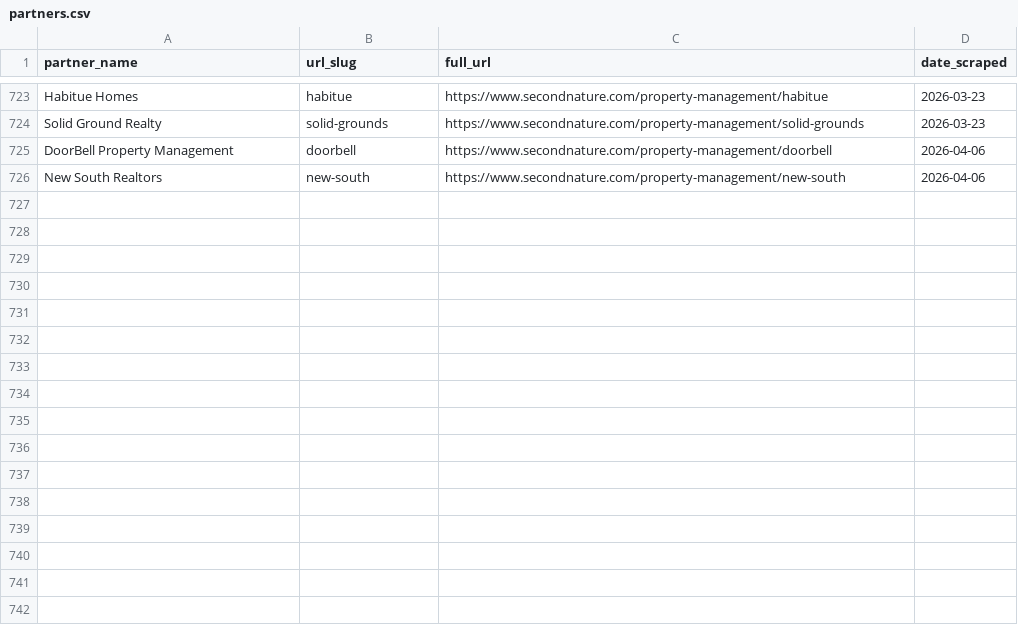
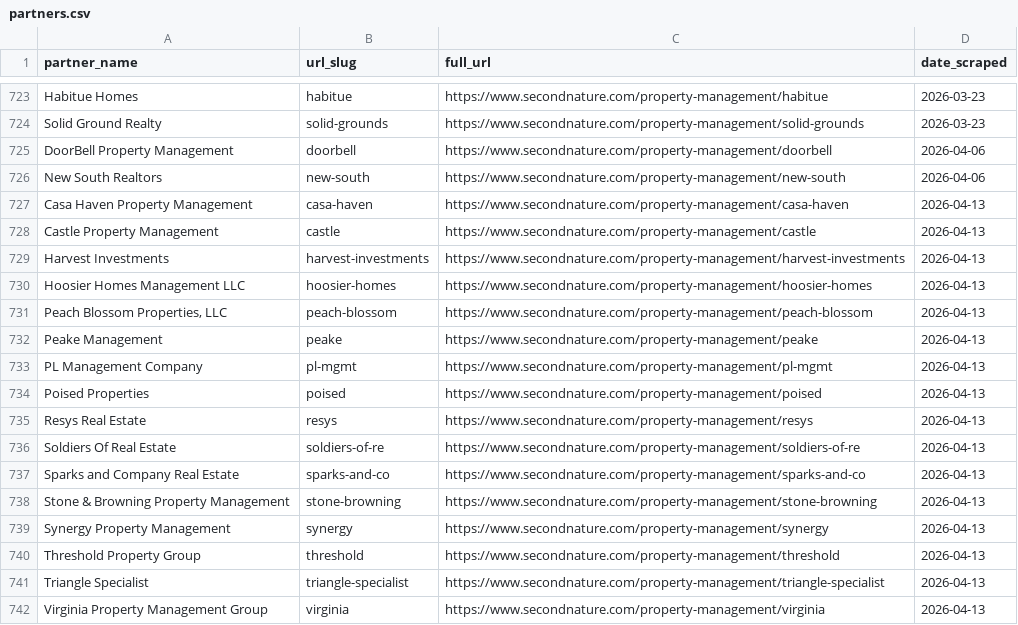
Before and after one commit to Fourmile-10/Appf-weekly-scraper, a CSV file: partners.csv, drawn as a sheet; only a part is shown, gaps mark what is left out.

```diff
--- a/partners.csv
+++ b/partners.csv
@@ -726 +726,17 @@ DoorBell Property Management,doorbell,https://www.secondnature.com/property-mana
 New South Realtors,new-south,https://www.secondnature.com/property-management/new-south,2026-04-06
+Casa Haven Property Management,casa-haven,https://www.secondnature.com/property-management/casa-haven,2026-04-13
+Castle Property Management,castle,https://www.secondnature.com/property-management/castle,2026-04-13
+Harvest Investments,harvest-investments,https://www.secondnature.com/property-management/harvest-investments,2026-04-13
+Hoosier Homes Management LLC,hoosier-homes,https://www.secondnature.com/property-management/hoosier-homes,2026-04-13
+"Peach Blossom Properties, LLC",peach-blossom,https://www.secondnature.com/property-management/peach-blossom,2026-04-13
+Peake Management,peake,https://www.secondnature.com/property-management/peake,2026-04-13
+PL Management Company,pl-mgmt,https://www.secondnature.com/property-management/pl-mgmt,2026-04-13
+Poised Properties,poised,https://www.secondnature.com/property-management/poised,2026-04-13
+Resys Real Estate,resys,https://www.secondnature.com/property-management/resys,2026-04-13
+Soldiers Of Real Estate,soldiers-of-re,https://www.secondnature.com/property-management/soldiers-of-re,2026-04-13
+Sparks and Company Real Estate,sparks-and-co,https://www.secondnature.com/property-management/sparks-and-co,2026-04-13
+Stone & Browning Property Management,stone-browning,https://www.secondnature.com/property-management/stone-browning,2026-04-13
+Synergy Property Management,synergy,https://www.secondnature.com/property-management/synergy,2026-04-13
+Threshold Property Group,threshold,https://www.secondnature.com/property-management/threshold,2026-04-13
+Triangle Specialist,triangle-specialist,https://www.secondnature.com/property-management/triangle-specialist,2026-04-13
+Virginia Property Management Group,virginia,https://www.secondnature.com/property-management/virginia,2026-04-13
```
